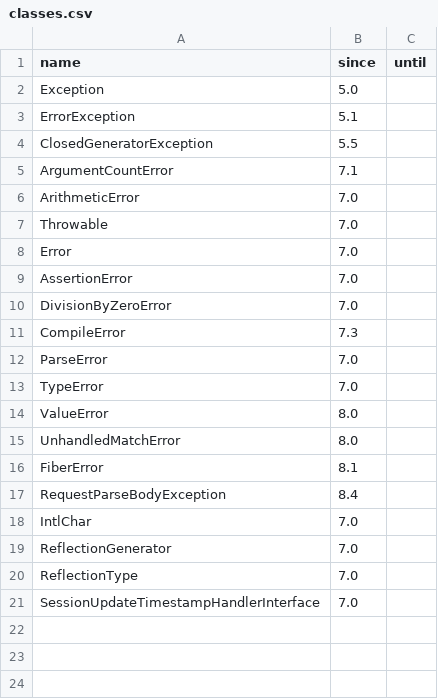
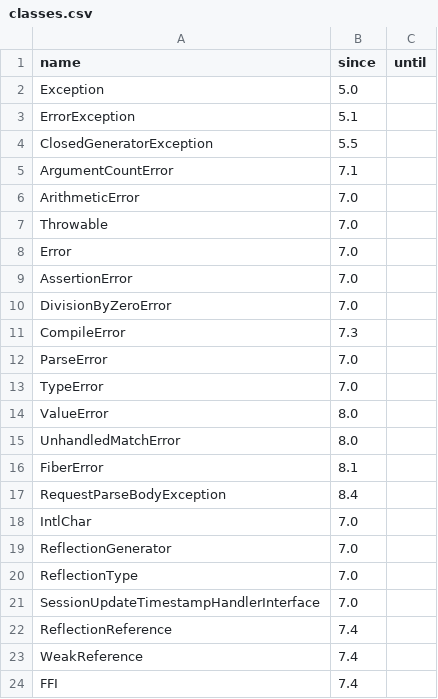
Before and after one commit to WoutervdBrink/modernity-php, a CSV file: resources/catalogue/classes.csv, drawn as a sheet; the diff names each change by its address in the sheet, - before the commit and + after, or states it on an @@ line.

```diff
--- a/resources/catalogue/classes.csv
+++ b/resources/catalogue/classes.csv
+row 22: ReflectionReference | 7.4
+row 23: WeakReference | 7.4
+row 24: FFI | 7.4
```
Also changed, not shown: resources/catalogue/constants.csv, resources/catalogue/functions.csv, 18 other files.
